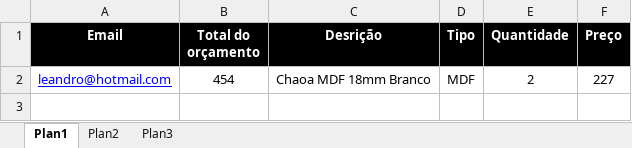
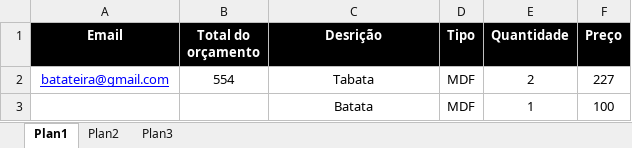
Before and after one commit to schuansk/ProjetoMFMovelaria, an Excel workbook: ProjetoMFMovelaria/ProjetoMFMovelaria/ExcelFile/teste.xlsx, sheet Plan1, drawn as a sheet; values as stored, in another font and other column widths than the file's, no borders; table styles not drawn; the diff names each change by its address in the sheet, - before the commit and + after, or states it on an @@ line.

```diff
--- a/ProjetoMFMovelaria/ProjetoMFMovelaria/ExcelFile/teste.xlsx (sheet Plan1)
+++ b/ProjetoMFMovelaria/ProjetoMFMovelaria/ExcelFile/teste.xlsx (sheet Plan1)
-A2 (Email): leandro@hotmail.com
+A2 (Email): batateira@gmail.com
-B2 (Total do orçamento): 454
+B2 (Total do orçamento): 554
-C2 (Desrição): Chaoa MDF 18mm Branco
+C2 (Desrição): Tabata
+row 3:  |  | Batata | MDF | 1 | 100
```
Also changed, not shown: 8 other files.
